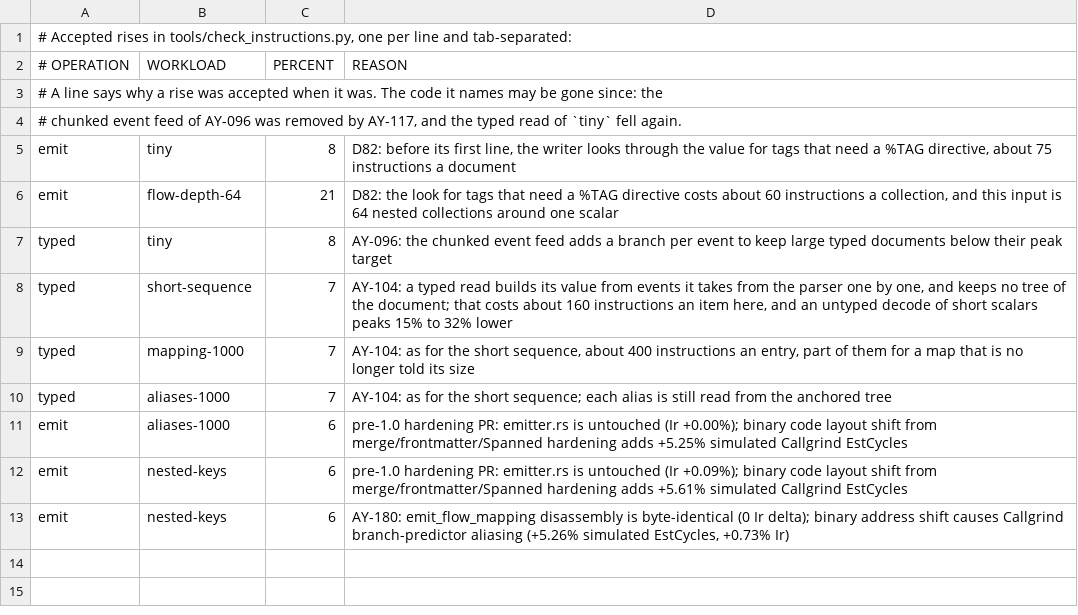
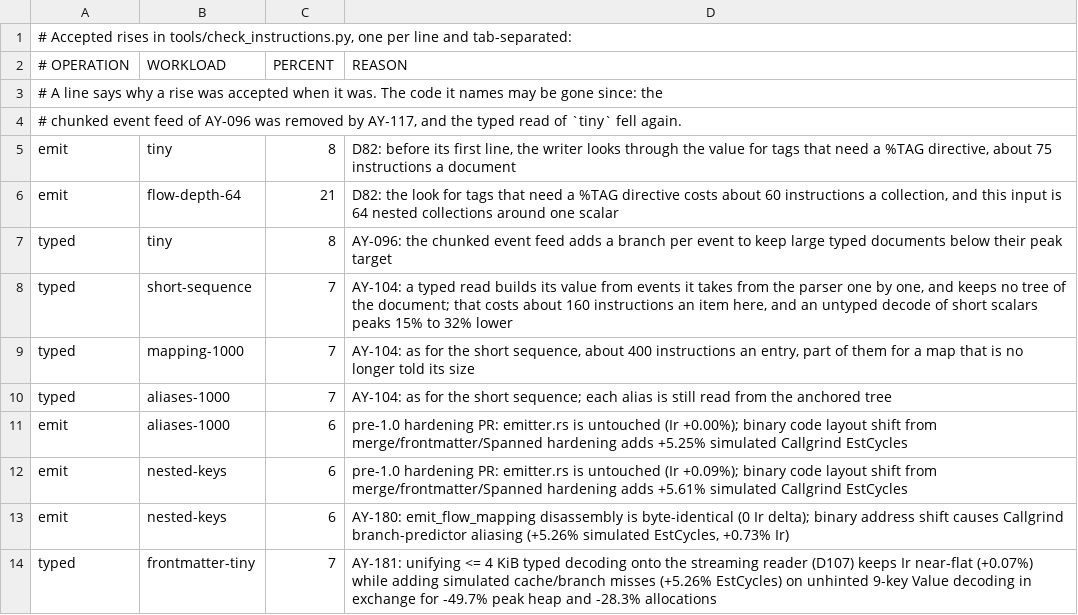
Before and after one commit to asamarts/ayaml, a TSV file: tools/instruction-rises.tsv, drawn as a sheet; the diff names each change by its address in the sheet, - before the commit and + after, or states it on an @@ line.

Commit message:
perf(typed,spanned): stream all typed reads and shrink SpannedNode (AY-181) (#272)
## Summary
Closes `AY-181` (decision `D107`).

- **Always-stream typed decoding:** Removes the 4 KiB tree-fallback
threshold in `crates/ayaml/src/typed.rs` so single-document typed reads
stream directly from parser events at every input size, backed by tiered
`DocumentEvents` queue sizing (`pull.rs`), direct untagged scalar and
string-key fast paths, and a shared flat small-key duplicate-tracking
stack (`stream.rs`).
- **Direct `EventSink::Spanned` & compact `SpannedNode`:** Routes
`SpannedTree::parse_with` / `parse_compat_with` directly through
`EventSink::Spanned` (avoiding the intermediate `EventCursor` queue when
`merge_keys` is disabled), shrinks `SpannedNode` (`152 B -> 56 B`) and
`Entry` (`312 B -> 120 B`) via pooled builder scratch and small-mapping
inline duplicate tracking, and extracts span-scanning helpers into
`crates/ayaml/src/spanned/span_scan.rs`.
- **Stack-buffered unhinted `Value` decoding:** Buffers small unhinted
Serde mappings and sequences (`<= 8` entries) on the stack before
spilling to `Mapping`/`Vec` (`serde_impl.rs`).
- **Docs & tests:** Adds dedicated unit tests in `spanned/tests.rs`,
`serde_impl/tests.rs`, and `typed/stream.rs`, records `D107` in
`docs/decisions.md`, updates
`docs/{api-reference,benchmarks,correctness,design,limits,security}.md`,
`docs/migrating-from/yaml-rust2-and-saphyr.md`,
`site/src/pages/index.astro`, `CHANGELOG.md` /
`crates/ayaml/CHANGELOG.md`, `tools/instruction-rises.tsv`, and closes
`aplan/tasks/AY-181.md`.

## Verification
- `cargo fmt --all -- --check` and `cmp CHANGELOG.md
crates/ayaml/CHANGELOG.md`
- `cargo clippy --workspace --all-targets --all-features --locked -- -D
warnings` (default, `--no-default-features`, `--features
bench-internals`, `+1.88.0`, `+1.100.0`)
- `RUSTDOCFLAGS="-D warnings" cargo doc --workspace --no-deps
--all-features --locked`
- Full workspace test suite (`--all-features --locked`, including
405/405 YAML Test Suite, 45/45 book doctests, adversarial tests, and
forced `--cfg ayaml_typed_from_events`)
- `tools/check_alloc_baseline.py` (44/44), `tools/check_alloc_corpus.sh`
(31/31), `tools/check_instructions.py main` (63/63),
`tools/check_public_api.py` (0 changed, 0 removed),
`tools/check_deps.py`, `tools/check_docs.py`, `alint check`, `aplan
verify`
- Bounded Miri on unit tests and bounded Kani (`27/27 PASS`)

```diff
--- a/tools/instruction-rises.tsv
+++ b/tools/instruction-rises.tsv
+row 14: typed | frontmatter-tiny | 7 | AY-181: unifying <= 4 KiB typed decoding onto the streaming reader (D107) keeps Ir near-flat (+0.07%) while adding simulated cache/branch misses (+5.26% EstCycles) on unhinted 9-key Value decoding in exchange for -49.7% peak heap and -28.3% allocations
```
Also changed, not shown: 27 other files.
